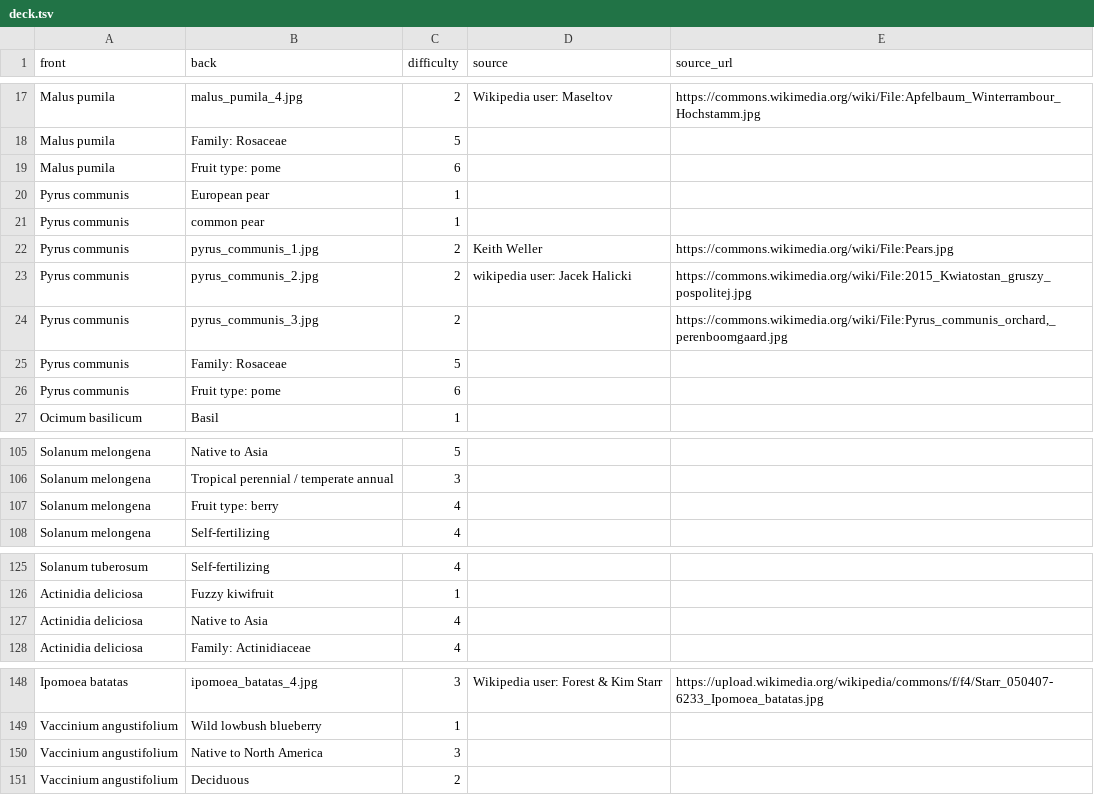
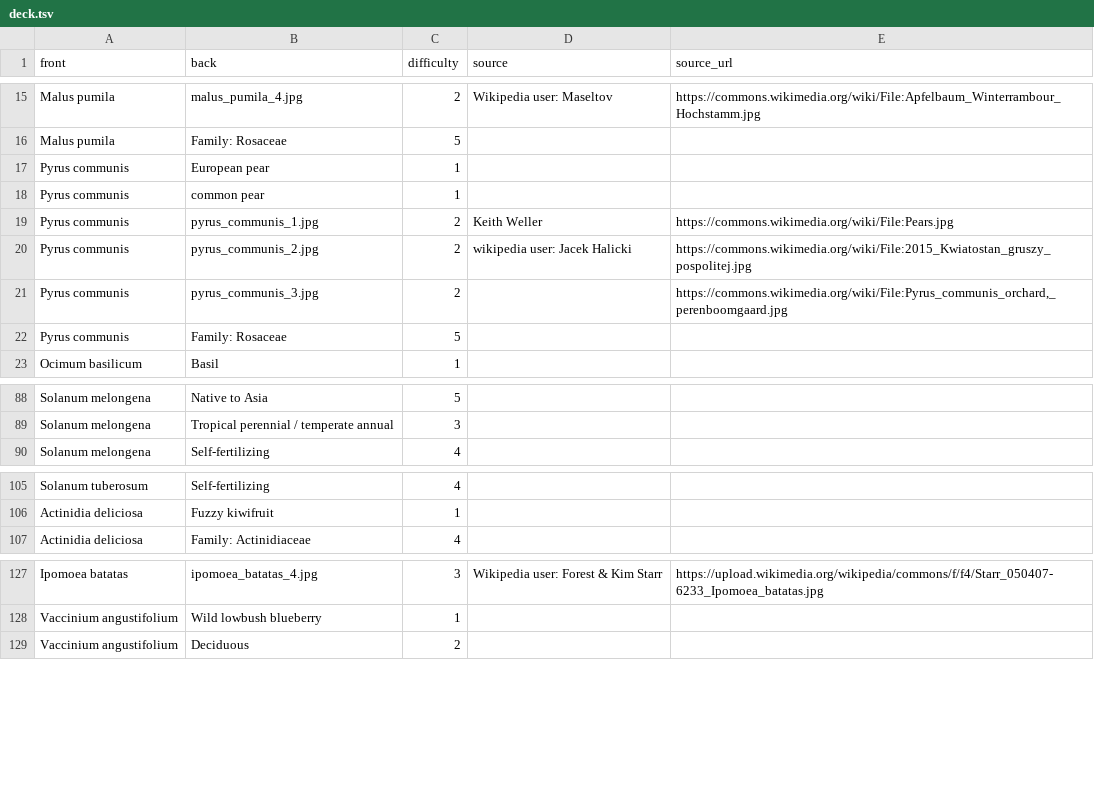
Before and after one commit to zachary-foster/agricultural_plants, a TSV file: deck.tsv, drawn as a sheet; only a part is shown, gaps mark what is left out; the diff covers the shown part only.

```diff
--- a/deck.tsv
+++ b/deck.tsv
@@ -18,3 +16,2 @@ Malus pumila	malus_pumila_4.jpg	2	Wikipedia user: Maseltov	https://commons.wikim
 Malus pumila	Family: Rosaceae	5		
-Malus pumila	Fruit type: pome	6		
 Pyrus communis	European pear	1		
@@ -25,3 +22,2 @@ Pyrus communis	pyrus_communis_3.jpg	2		https://commons.wikimedia.org/wiki/File:P
 Pyrus communis	Family: Rosaceae	5		
-Pyrus communis	Fruit type: pome	6		
 Ocimum basilicum	Basil	1		
@@ -106,3 +89,2 @@ Solanum melongena	Native to Asia	5
 Solanum melongena	Tropical perennial / temperate annual	3		
-Solanum melongena	Fruit type: berry	4		
 Solanum melongena	Self-fertilizing	4		
@@ -126,3 +106,2 @@ Solanum tuberosum	Self-fertilizing	4
 Actinidia deliciosa	Fuzzy kiwifruit	1		
-Actinidia deliciosa	Native to Asia	4		
 Actinidia deliciosa	Family: Actinidiaceae	4		
@@ -149,3 +128,2 @@ Ipomoea batatas	ipomoea_batatas_4.jpg	3	Wikipedia user: Forest & Kim Starr	https
 Vaccinium angustifolium	Wild lowbush blueberry	1		
-Vaccinium angustifolium	Native to North America	3		
 Vaccinium angustifolium	Deciduous	2		
```
Also changed, not shown: 22 removed rows elsewhere in this file, 2 other files.
